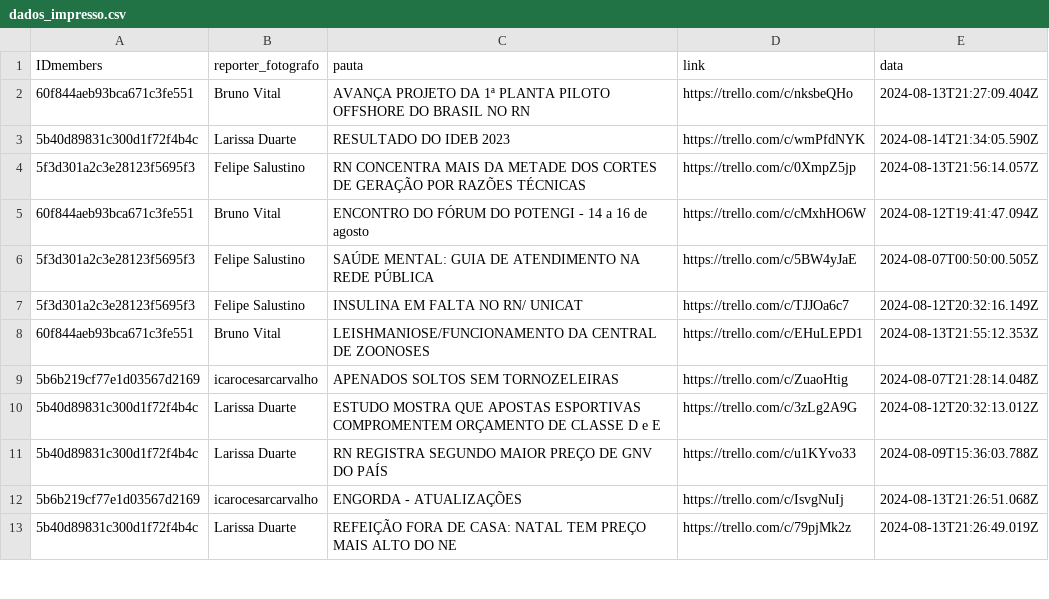
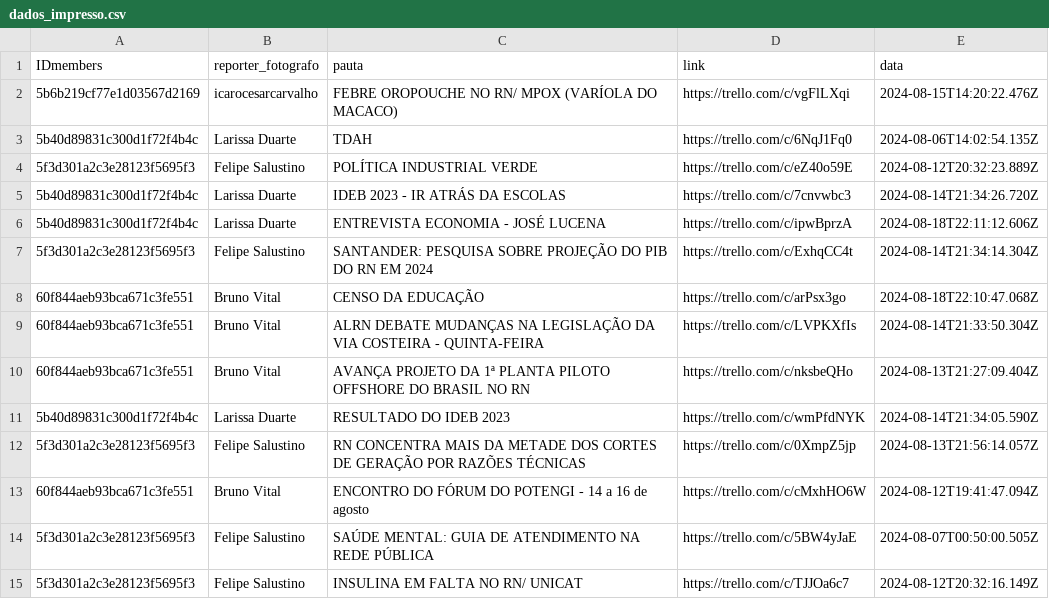
Before and after one commit to alisson002/Dashboard-TN, a CSV file: tabelas/impresso/dados_impresso.csv, drawn as a sheet; only a part is shown; the shorter side is filled out with more unchanged rows; the diff names each change by its address in the sheet, - before the commit and + after, or states it on an @@ line.

Commit message:
att meta e impresso

```diff
--- a/tabelas/impresso/dados_impresso.csv
+++ b/tabelas/impresso/dados_impresso.csv
+row 2: 5b6b219cf77e1d03567d2169 | icarocesarcarvalho | FEBRE OROPOUCHE NO RN/ MPOX (VARÍOLA DO MACACO) | https://trello.com/c/vgFlLXqi | 2024-08-15T14:20:22.476Z
+row 3: 5b40d89831c300d1f72f4b4c | Larissa Duarte | TDAH | https://trello.com/c/6NqJ1Fq0 | 2024-08-06T14:02:54.135Z
+row 4: 5f3d301a2c3e28123f5695f3 | Felipe Salustino | POLÍTICA INDUSTRIAL VERDE | https://trello.com/c/eZ40o59E | 2024-08-12T20:32:23.889Z
+row 5: 5b40d89831c300d1f72f4b4c | Larissa Duarte | IDEB 2023 - IR ATRÁS DA ESCOLAS | https://trello.com/c/7cnvwbc3 | 2024-08-14T21:34:26.720Z
+row 6: 5b40d89831c300d1f72f4b4c | Larissa Duarte | ENTREVISTA ECONOMIA - JOSÉ LUCENA | https://trello.com/c/ipwBprzA | 2024-08-18T22:11:12.606Z
+row 7: 5f3d301a2c3e28123f5695f3 | Felipe Salustino | SANTANDER: PESQUISA SOBRE PROJEÇÃO DO PIB DO RN EM 2024 | https://trello.com/c/ExhqCC4t | 2024-08-14T21:34:14.304Z
+row 8: 60f844aeb93bca671c3fe551 | Bruno Vital | CENSO DA EDUCAÇÃO | https://trello.com/c/arPsx3go | 2024-08-18T22:10:47.068Z
+row 9: 60f844aeb93bca671c3fe551 | Bruno Vital | ALRN DEBATE MUDANÇAS NA LEGISLAÇÃO DA VIA COSTEIRA - QUINTA-FEIRA | https://trello.com/c/LVPKXfIs | 2024-08-14T21:33:50.304Z
```
Also changed, not shown: tabelas/meta/Alcance.csv, tabelas/meta/Visitas.csv, 4 other files.
